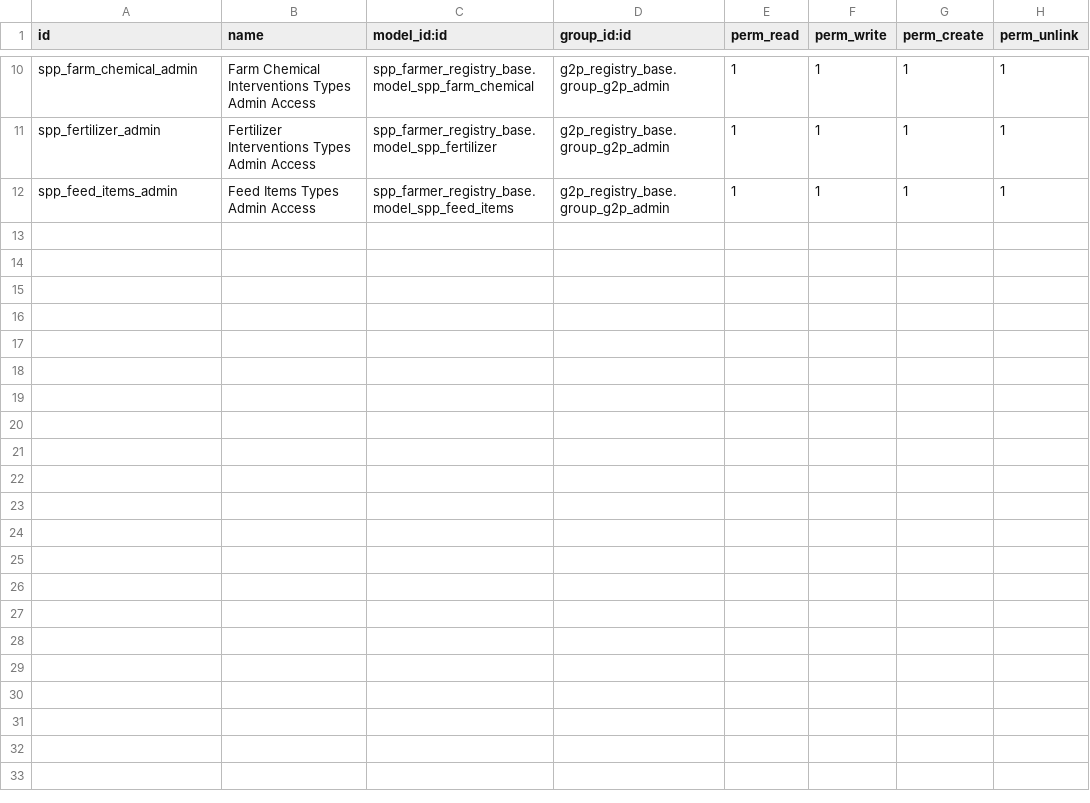
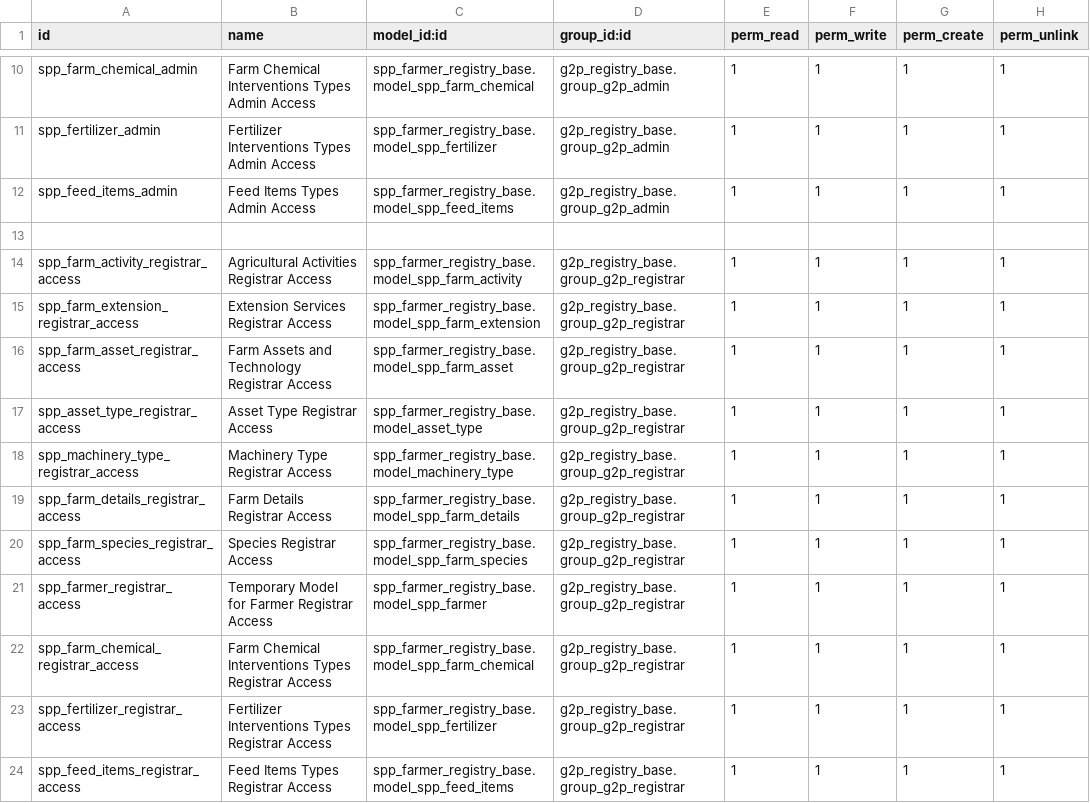
Before and after one commit to OpenSPP/openspp-modules, a CSV file: spp_farmer_registry_base/security/ir.model.access.csv, drawn as a sheet; only a part is shown, gaps mark what is left out; the diff names each change by its address in the sheet, - before the commit and + after, or states it on an @@ line.

Commit message:
fix cr access rights

```diff
--- a/spp_farmer_registry_base/security/ir.model.access.csv
+++ b/spp_farmer_registry_base/security/ir.model.access.csv
+row 13: (empty)
+row 14: spp_farm_activity_registrar_access | Agricultural Activities Registrar Access | spp_farmer_registry_base.model_spp_farm_activity | g2p_registry_base.group_g2p_registrar | 1 | 1 | 1 | 1
+row 15: spp_farm_extension_registrar_access | Extension Services Registrar Access | spp_farmer_registry_base.model_spp_farm_extension | g2p_registry_base.group_g2p_registrar | 1 | 1 | 1 | 1
+row 16: spp_farm_asset_registrar_access | Farm Assets and Technology Registrar Access | spp_farmer_registry_base.model_spp_farm_asset | g2p_registry_base.group_g2p_registrar | 1 | 1 | 1 | 1
+row 17: spp_asset_type_registrar_access | Asset Type Registrar Access | spp_farmer_registry_base.model_asset_type | g2p_registry_base.group_g2p_registrar | 1 | 1 | 1 | 1
+row 18: spp_machinery_type_registrar_access | Machinery Type Registrar Access | spp_farmer_registry_base.model_machinery_type | g2p_registry_base.group_g2p_registrar | 1 | 1 | 1 | 1
+row 19: spp_farm_details_registrar_access | Farm Details Registrar Access | spp_farmer_registry_base.model_spp_farm_details | g2p_registry_base.group_g2p_registrar | 1 | 1 | 1 | 1
+row 20: spp_farm_species_registrar_access | Species Registrar Access | spp_farmer_registry_base.model_spp_farm_species | g2p_registry_base.group_g2p_registrar | 1 | 1 | 1 | 1
+row 21: spp_farmer_registrar_access | Temporary Model for Farmer Registrar Access | spp_farmer_registry_base.model_spp_farmer | g2p_registry_base.group_g2p_registrar | 1 | 1 | 1 | 1
+row 22: spp_farm_chemical_registrar_access | Farm Chemical Interventions Types Registrar Access | spp_farmer_registry_base.model_spp_farm_chemical | g2p_registry_base.group_g2p_registrar | 1 | 1 | 1 | 1
+row 23: spp_fertilizer_registrar_access | Fertilizer Interventions Types Registrar Access | spp_farmer_registry_base.model_spp_fertilizer | g2p_registry_base.group_g2p_registrar | 1 | 1 | 1 | 1
+row 24: spp_feed_items_registrar_access | Feed Items Types Registrar Access | spp_farmer_registry_base.model_spp_feed_items | g2p_registry_base.group_g2p_registrar | 1 | 1 | 1 | 1
```
Also changed, not shown: spp_land_record/security/ir.model.access.csv, 5 other files.
